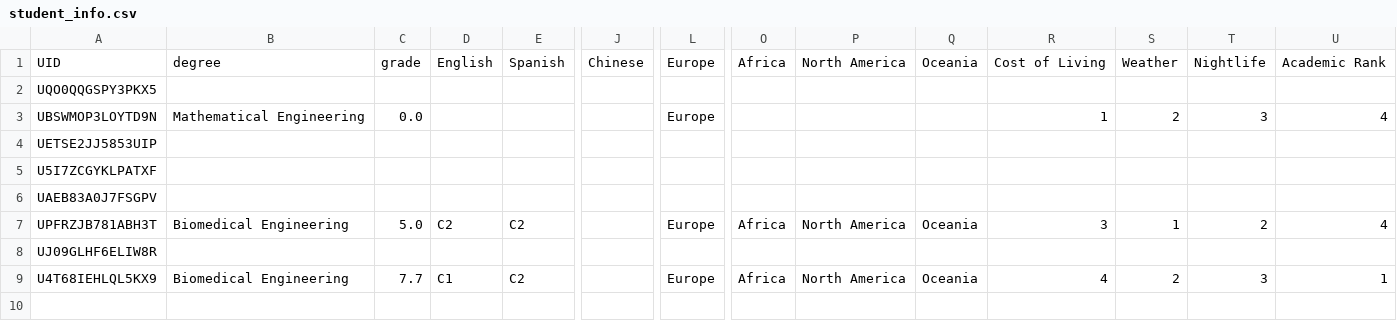
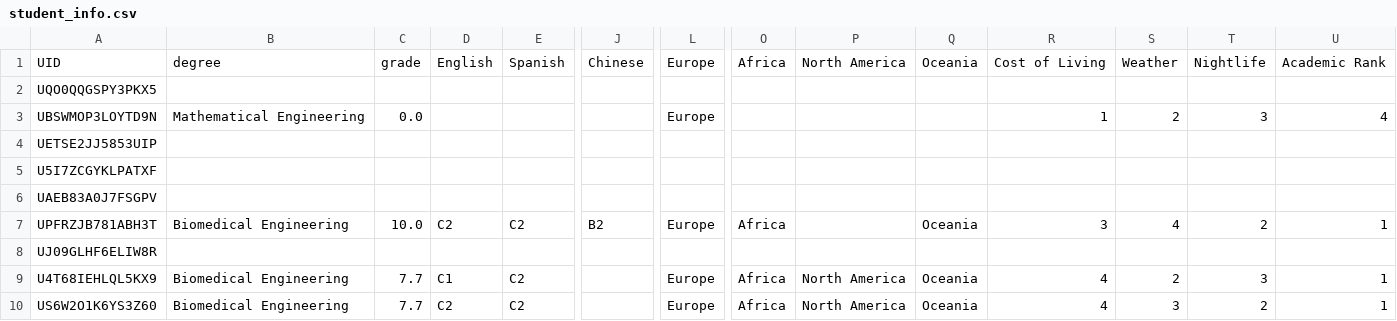
Before and after one commit to marcserranos/TCB-mobility-project, a CSV file: data/student_info.csv, drawn as a sheet; only a part is shown, gaps mark what is left out; rows hold the shown columns only; the diff names each change by its address in the sheet, - before the commit and + after, or states it on an @@ line.

```diff
--- a/data/student_info.csv
+++ b/data/student_info.csv
-C7: 5.0
+C7: 10.0
-J7: (empty)
+J7: B2
-P7: North America
+P7: (empty)
-S7: 1
+S7: 4
-U7: 4
+U7: 1
+row 10: US6W2O1K6YS3Z60 | Biomedical Engineering | 7.7 | C2 | C2 |  | Europe | Africa | North America | Oceania | 4 | 3 | 2 | 1
```
Also changed, not shown: data/users.csv, 2 other files.
